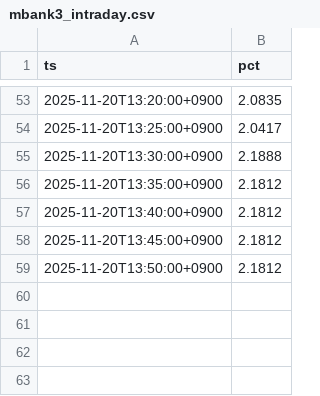
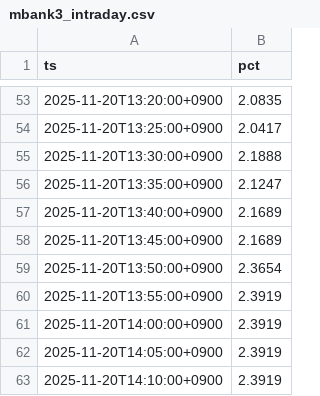
Before and after one commit to SakuraIndex/M-BANK3, a CSV file: docs/outputs/mbank3_intraday.csv, drawn as a sheet; only a part is shown, gaps mark what is left out.

```diff
--- a/docs/outputs/mbank3_intraday.csv
+++ b/docs/outputs/mbank3_intraday.csv
@@ -55,5 +55,9 @@ ts,pct
 2025-11-20T13:30:00+0900,2.1888
-2025-11-20T13:35:00+0900,2.1812
-2025-11-20T13:40:00+0900,2.1812
-2025-11-20T13:45:00+0900,2.1812
-2025-11-20T13:50:00+0900,2.1812
+2025-11-20T13:35:00+0900,2.1247
+2025-11-20T13:40:00+0900,2.1689
+2025-11-20T13:45:00+0900,2.1689
+2025-11-20T13:50:00+0900,2.3654
+2025-11-20T13:55:00+0900,2.3919
+2025-11-20T14:00:00+0900,2.3919
+2025-11-20T14:05:00+0900,2.3919
+2025-11-20T14:10:00+0900,2.3919
```
Also changed, not shown: 3 other files.
